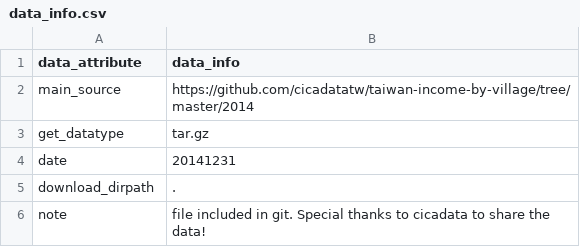
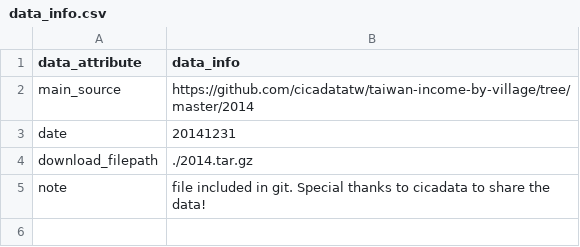
Before and after one commit to curiouslaw/2019_insight_entrepreneur_taipei, a CSV file: data/taipei_income_by_counties/data_info.csv, drawn as a sheet; removed rows and columns are numbered as before the commit, all else as after; the diff names each change by its address in the sheet, - before the commit and + after, or states it on an @@ line.

Commit message:
Rewrite more accurate data_info.csv

```diff
--- a/data/taipei_income_by_counties/data_info.csv
+++ b/data/taipei_income_by_counties/data_info.csv
-row 3: get_datatype | tar.gz
-row 5: download_dirpath | .
+row 4: download_filepath | ./2014.tar.gz
```
Also changed, not shown: data/taipei_map_points/data_info.csv, data/taipei_mrt_info/data_info.csv, 1 other file.
